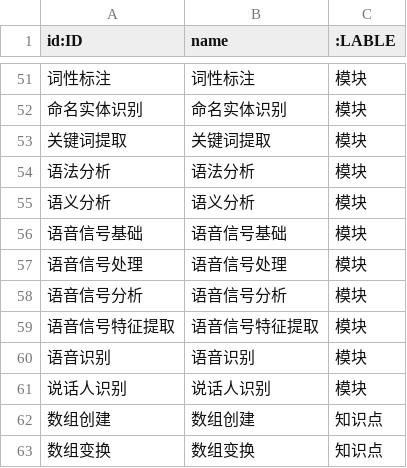
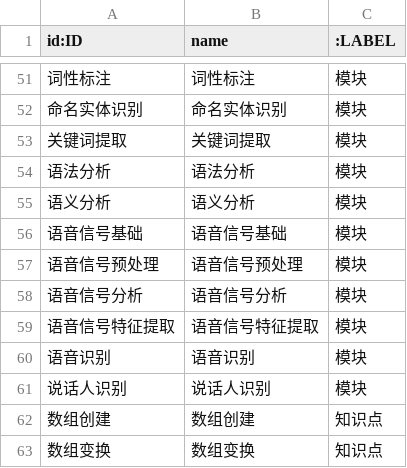
Before and after one commit to BIGFISHK/files, a CSV file: shiti.csv, drawn as a sheet; only a part is shown, gaps mark what is left out; the diff names each change by its address in the sheet, - before the commit and + after, or states it on an @@ line.

```diff
--- a/shiti.csv
+++ b/shiti.csv
-C1: :LABLE
+C1: :LABEL
-A57 (id:ID): 语音信号处理
+A57 (id:ID): 语音信号预处理
-B57 (name): 语音信号处理
+B57 (name): 语音信号预处理
```
Also changed, not shown: guanxi.csv.
